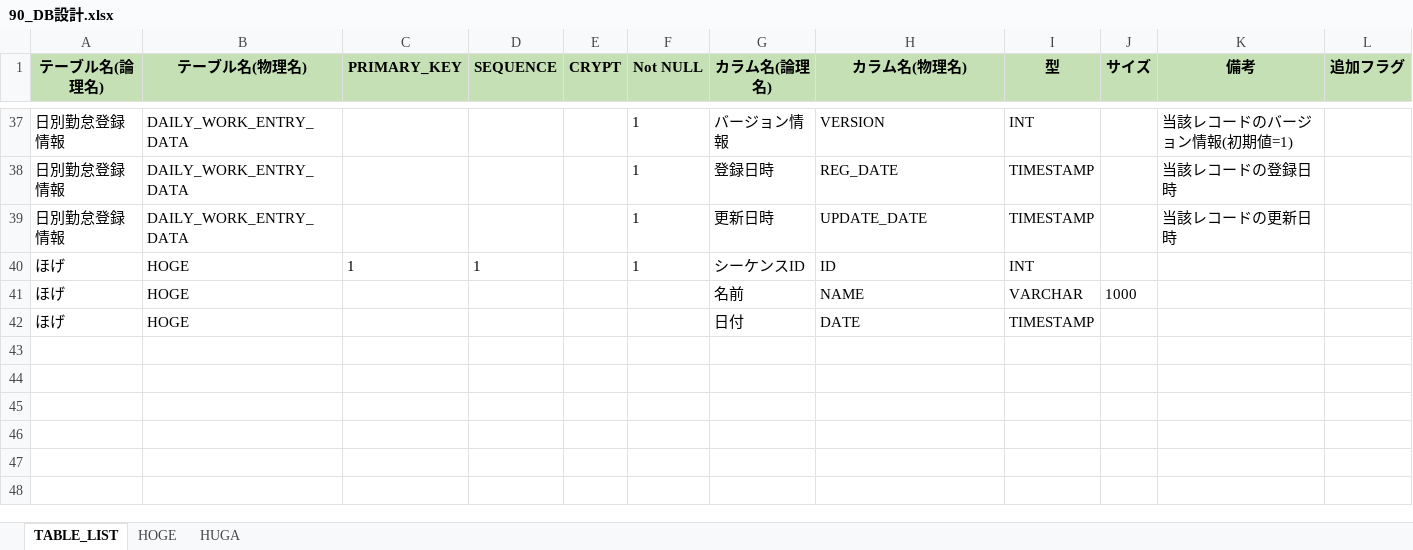
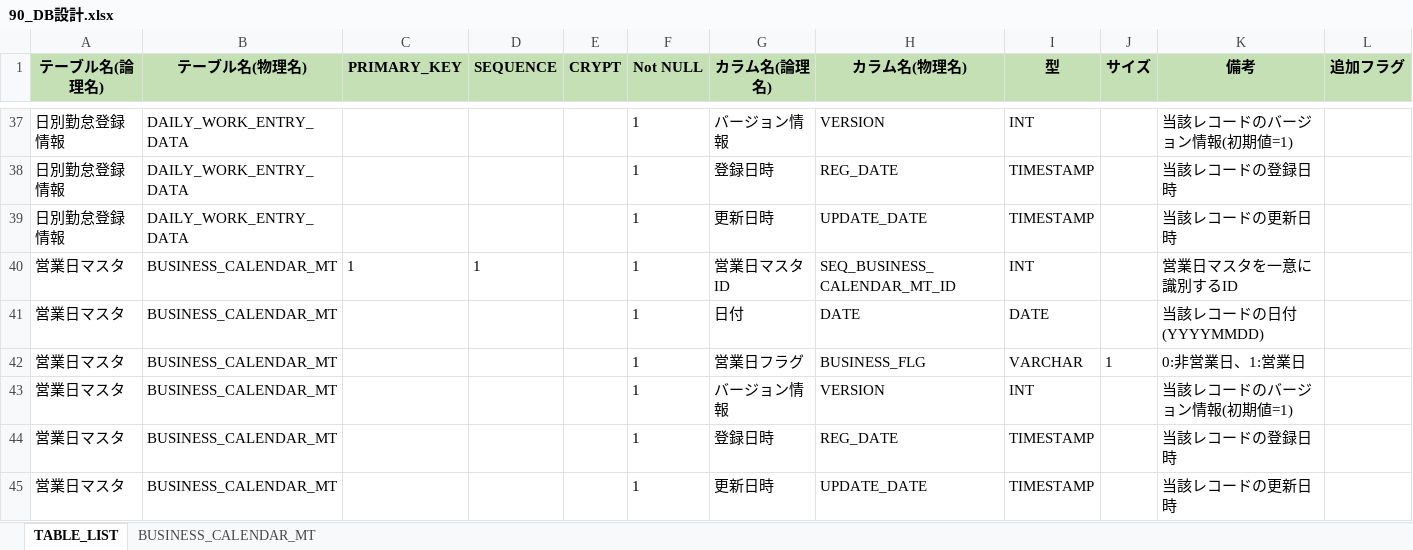
Before and after one commit to kohei-okazaki/nok, an Excel workbook: nok-docs/02_design/90_db/90_DB設計.xlsx, sheet TABLE_LIST, drawn as a sheet; only a part is shown, gaps mark what is left out; values as stored, in another font and other column widths than the file's, no borders; removed rows and columns are numbered as before the commit, all else as after; the diff names each change by its address in the sheet, - before the commit and + after, or states it on an @@ line.

```diff
--- a/nok-docs/02_design/90_db/90_DB設計.xlsx (sheet TABLE_LIST)
+++ b/nok-docs/02_design/90_db/90_DB設計.xlsx (sheet TABLE_LIST)
-sheet tab: HOGE
+sheet tab: BUSINESS_CALENDAR_MT
-sheet tab: HUGA
-row 40: ほげ | HOGE | 1 | 1 |  | 1 | シーケンスID | ID | INT
-row 41: ほげ | HOGE |  |  |  |  | 名前 | NAME | VARCHAR | 1000
-row 42: ほげ | HOGE |  |  |  |  | 日付 | DATE | TIMESTAMP
+row 40: 営業日マスタ | BUSINESS_CALENDAR_MT | 1 | 1 |  | 1 | 営業日マスタID | SEQ_BUSINESS_CALENDAR_MT_ID | INT |  | 営業日マスタを一意に識別するID
+row 41: 営業日マスタ | BUSINESS_CALENDAR_MT |  |  |  | 1 | 日付 | DATE | DATE |  | 当該レコードの日付(YYYYMMDD)
+row 42: 営業日マスタ | BUSINESS_CALENDAR_MT |  |  |  | 1 | 営業日フラグ | BUSINESS_FLG | VARCHAR | 1 | 0:非営業日、1:営業日
+row 43: 営業日マスタ | BUSINESS_CALENDAR_MT |  |  |  | 1 | バージョン情報 | VERSION | INT |  | 当該レコードのバージョン情報(初期値=1)
+row 44: 営業日マスタ | BUSINESS_CALENDAR_MT |  |  |  | 1 | 登録日時 | REG_DATE | TIMESTAMP |  | 当該レコードの登録日時
+row 45: 営業日マスタ | BUSINESS_CALENDAR_MT |  |  |  | 1 | 更新日時 | UPDATE_DATE | TIMESTAMP |  | 当該レコードの更新日時
```
Also changed, not shown: sheet BUSINESS_CALENDAR_MT, 3 other files.
